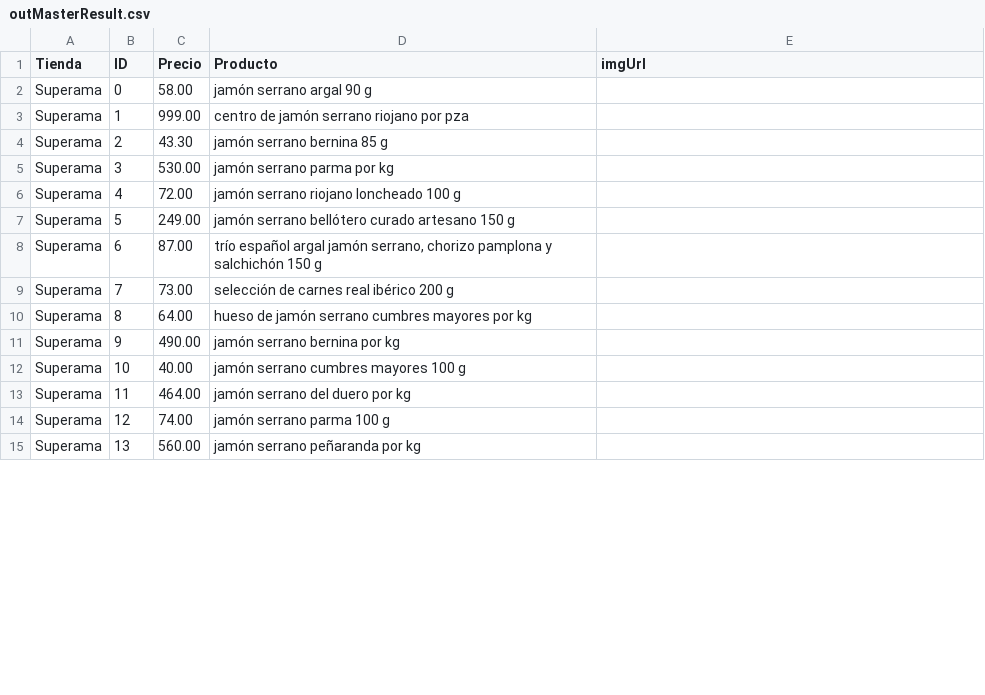
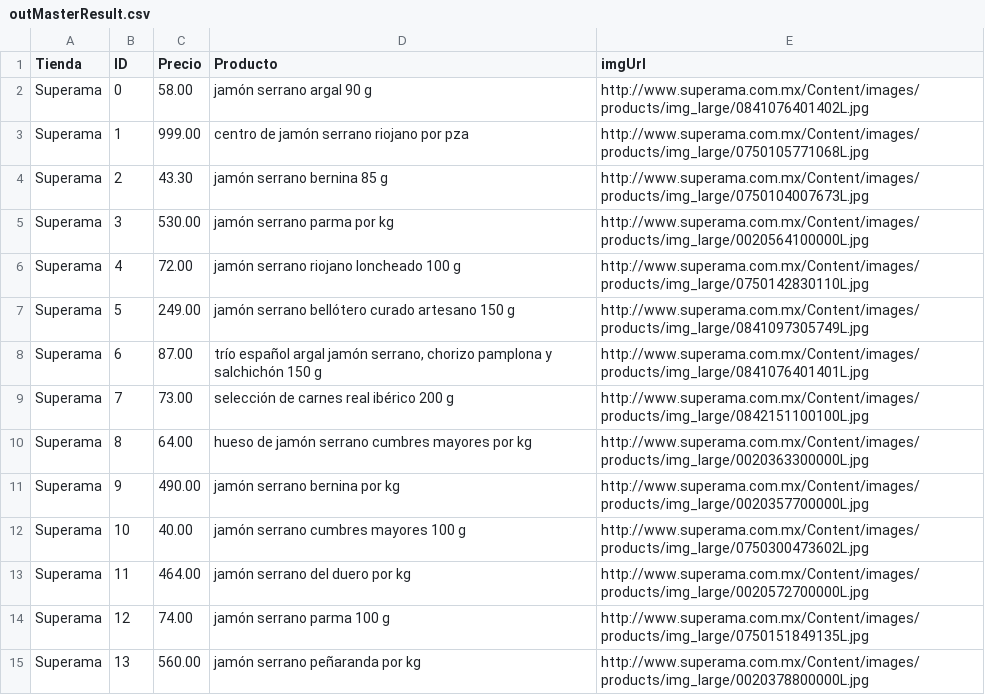
Before and after one commit to humandesignlab/superJapi, a CSV file: outMasterResult.csv, drawn as a sheet; only a part is shown; the diff covers the shown part only.

Commit message:
Add images for Superama

```diff
--- a/outMasterResult.csv
+++ b/outMasterResult.csv
@@ -1,15 +1,15 @@
 Tienda,ID,Precio,Producto,imgUrl
-Superama,0,58.00,jamón serrano argal  90 g,
-Superama,1,999.00,centro de jamón serrano riojano  por pza,
-Superama,2,43.30,jamón serrano bernina  85 g,
-Superama,3,530.00,jamón serrano parma  por kg,
-Superama,4,72.00,jamón serrano riojano  loncheado 100 g,
-Superama,5,249.00,jamón serrano bellótero  curado artesano 150 g,
-Superama,6,87.00,"trío español argal  jamón serrano, chorizo pamplona y salchichón 150 g",
-Superama,7,73.00,selección de carnes real ibérico 200 g,
-Superama,8,64.00,hueso de jamón serrano cumbres mayores  por kg,
-Superama,9,490.00,jamón serrano bernina  por kg,
-Superama,10,40.00,jamón serrano cumbres mayores  100 g,
-Superama,11,464.00,jamón serrano del duero por kg,
-Superama,12,74.00,jamón serrano parma  100 g,
-Superama,13,560.00,jamón serrano peñaranda  por kg,
+Superama,0,58.00,jamón serrano argal  90 g,http://www.superama.com.mx/Content/images/products/img_large/0841076401402L.jpg
+Superama,1,999.00,centro de jamón serrano riojano  por pza,http://www.superama.com.mx/Content/images/products/img_large/0750105771068L.jpg
+Superama,2,43.30,jamón serrano bernina  85 g,http://www.superama.com.mx/Content/images/products/img_large/0750104007673L.jpg
+Superama,3,530.00,jamón serrano parma  por kg,http://www.superama.com.mx/Content/images/products/img_large/0020564100000L.jpg
+Superama,4,72.00,jamón serrano riojano  loncheado 100 g,http://www.superama.com.mx/Content/images/products/img_large/0750142830110L.jpg
+Superama,5,249.00,jamón serrano bellótero  curado artesano 150 g,http://www.superama.com.mx/Content/images/products/img_large/0841097305749L.jpg
+Superama,6,87.00,"trío español argal  jamón serrano, chorizo pamplona y salchichón 150 g",http://www.superama.com.mx/Content/images/products/img_large/0841076401401L.jpg
+Superama,7,73.00,selección de carnes real ibérico 200 g,http://www.superama.com.mx/Content/images/products/img_large/0842151100100L.jpg
+Superama,8,64.00,hueso de jamón serrano cumbres mayores  por kg,http://www.superama.com.mx/Content/images/products/img_large/0020363300000L.jpg
+Superama,9,490.00,jamón serrano bernina  por kg,http://www.superama.com.mx/Content/images/products/img_large/0020357700000L.jpg
+Superama,10,40.00,jamón serrano cumbres mayores  100 g,http://www.superama.com.mx/Content/images/products/img_large/0750300473602L.jpg
+Superama,11,464.00,jamón serrano del duero por kg,http://www.superama.com.mx/Content/images/products/img_large/0020572700000L.jpg
+Superama,12,74.00,jamón serrano parma  100 g,http://www.superama.com.mx/Content/images/products/img_large/0750151849135L.jpg
+Superama,13,560.00,jamón serrano peñaranda  por kg,http://www.superama.com.mx/Content/images/products/img_large/0020378800000L.jpg
```
Also changed, not shown: 20 edited cells elsewhere in this file, 5 other files.
